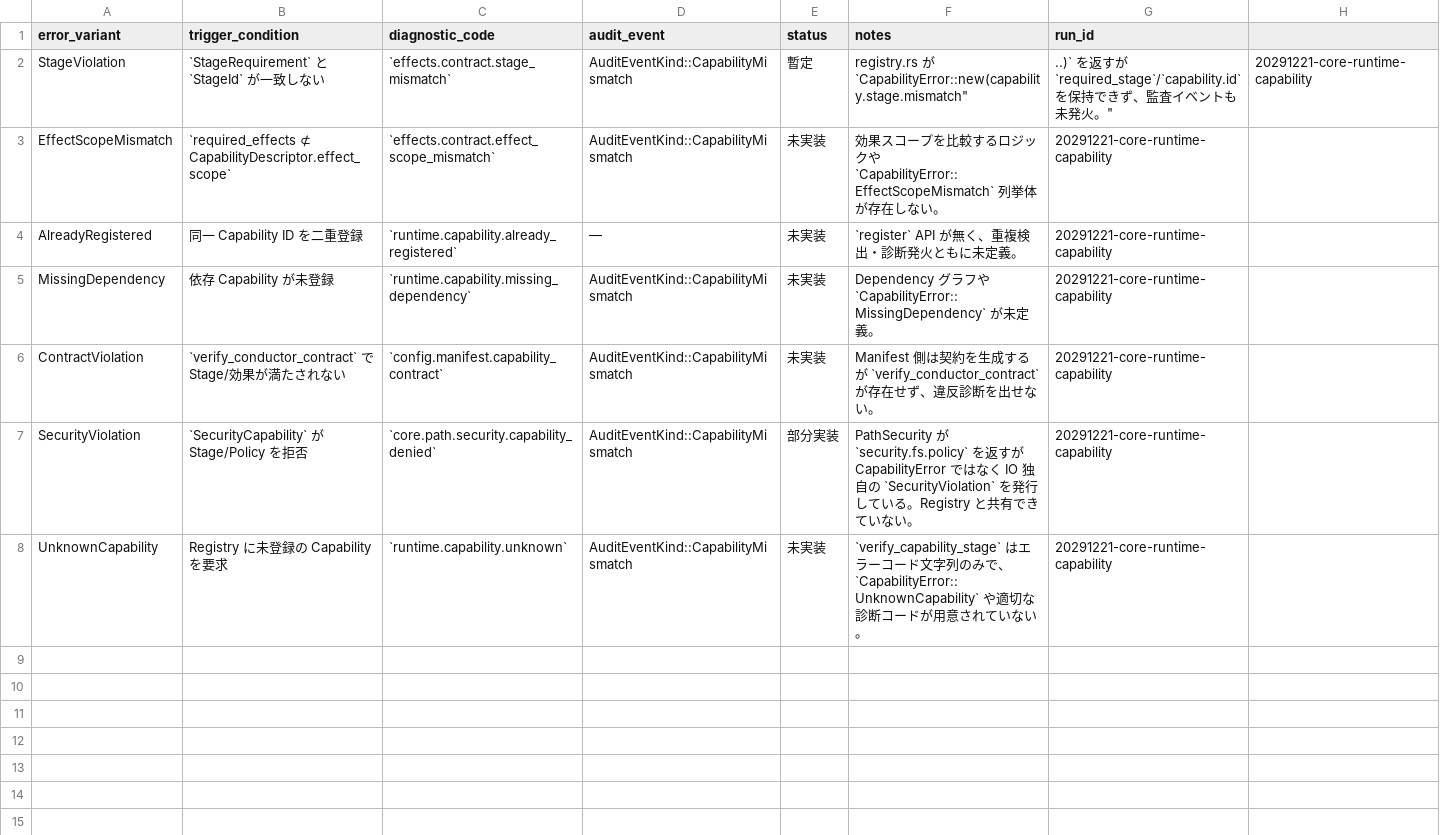
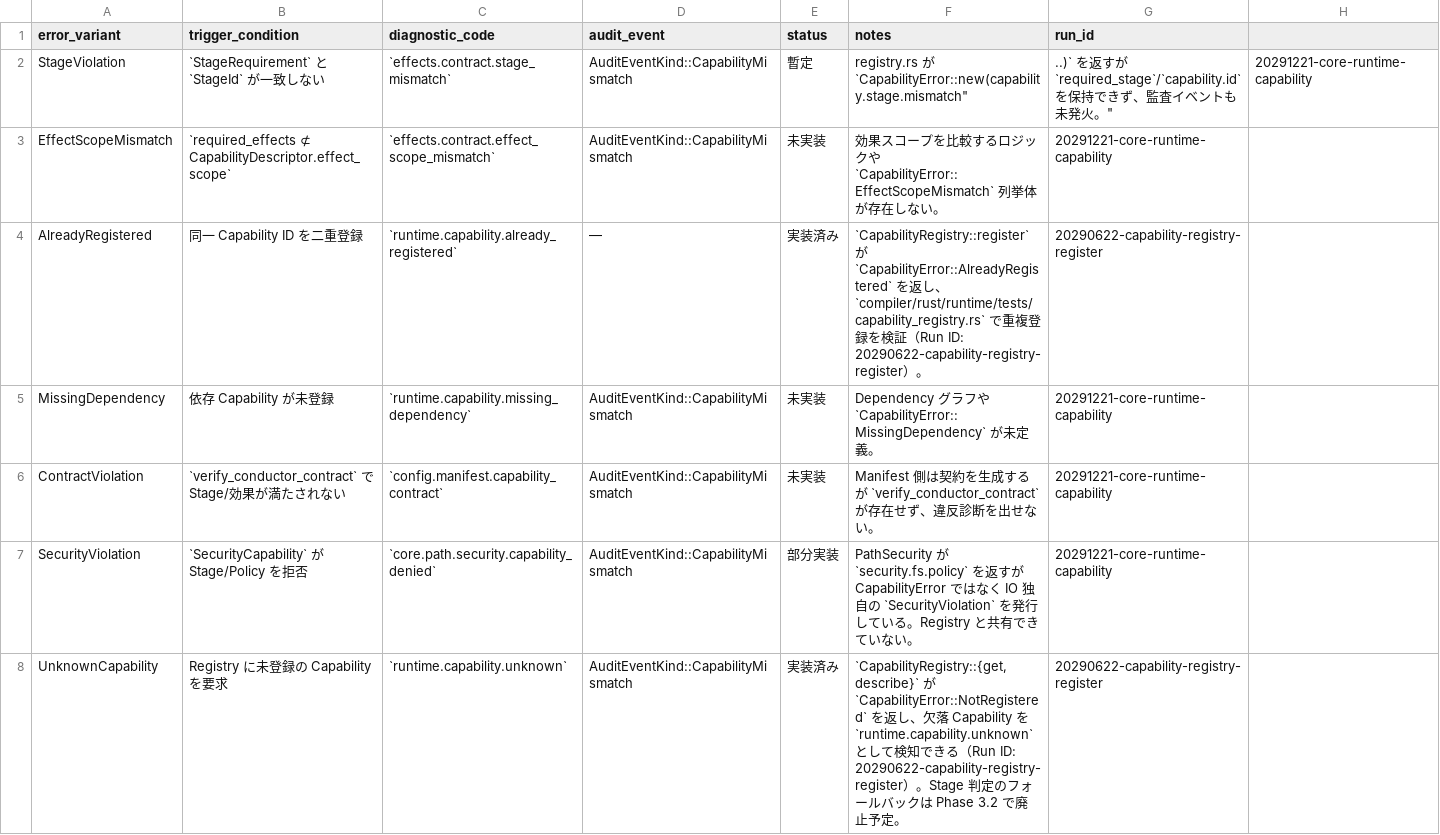
Before and after one commit to dolphilia/reml, a CSV file: docs/plans/bootstrap-roadmap/assets/capability-error-matrix.csv, drawn as a sheet.

```diff
--- a/docs/plans/bootstrap-roadmap/assets/capability-error-matrix.csv
+++ b/docs/plans/bootstrap-roadmap/assets/capability-error-matrix.csv
@@ -3,3 +3,3 @@ StageViolation,`StageRequirement` と `StageId` が一致しない,`effects.cont
 EffectScopeMismatch,`required_effects ⊄ CapabilityDescriptor.effect_scope`,`effects.contract.effect_scope_mismatch`,AuditEventKind::CapabilityMismatch,未実装,"効果スコープを比較するロジックや `CapabilityError::EffectScopeMismatch` 列挙体が存在しない。",20291221-core-runtime-capability
-AlreadyRegistered,同一 Capability ID を二重登録,`runtime.capability.already_registered`,―,未実装,"`register` API が無く、重複検出・診断発火ともに未定義。",20291221-core-runtime-capability
+AlreadyRegistered,同一 Capability ID を二重登録,`runtime.capability.already_registered`,―,実装済み,"`CapabilityRegistry::register` が `CapabilityError::AlreadyRegistered` を返し、`compiler/rust/runtime/tests/capability_registry.rs` で重複登録を検証（Run ID: 20290622-capability-registry-register）。",20290622-capability-registry-register
 MissingDependency,依存 Capability が未登録,`runtime.capability.missing_dependency`,AuditEventKind::CapabilityMismatch,未実装,"Dependency グラフや `CapabilityError::MissingDependency` が未定義。",20291221-core-runtime-capability
@@ -7,2 +7,2 @@ ContractViolation,`verify_conductor_contract` で Stage/効果が満たされな
 SecurityViolation,`SecurityCapability` が Stage/Policy を拒否,`core.path.security.capability_denied`,AuditEventKind::CapabilityMismatch,部分実装,"PathSecurity が `security.fs.policy` を返すが CapabilityError ではなく IO 独自の `SecurityViolation` を発行している。Registry と共有できていない。",20291221-core-runtime-capability
-UnknownCapability,Registry に未登録の Capability を要求,`runtime.capability.unknown`,AuditEventKind::CapabilityMismatch,未実装,"`verify_capability_stage` はエラーコード文字列のみで、`CapabilityError::UnknownCapability` や適切な診断コードが用意されていない。",20291221-core-runtime-capability
+UnknownCapability,Registry に未登録の Capability を要求,`runtime.capability.unknown`,AuditEventKind::CapabilityMismatch,実装済み,"`CapabilityRegistry::{get,describe}` が `CapabilityError::NotRegistered` を返し、欠落 Capability を `runtime.capability.unknown` として検知できる（Run ID: 20290622-capability-registry-register）。Stage 判定のフォールバックは Phase 3.2 で廃止予定。",20290622-capability-registry-register
```
Also changed, not shown: 7 other files.
